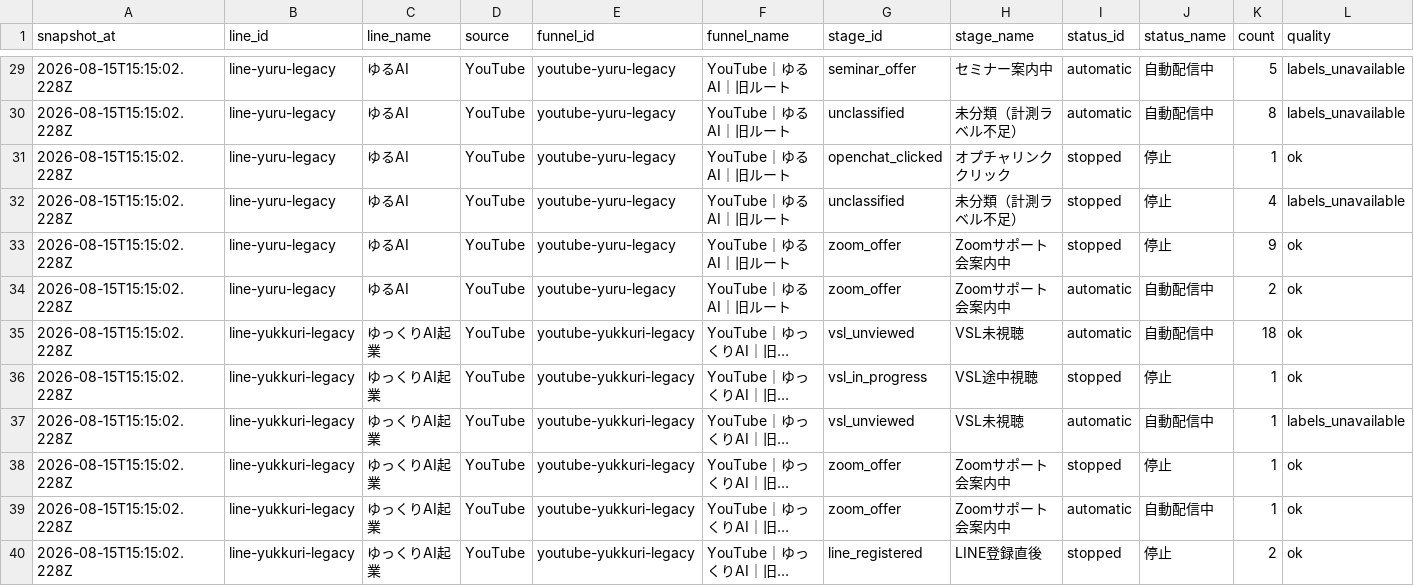
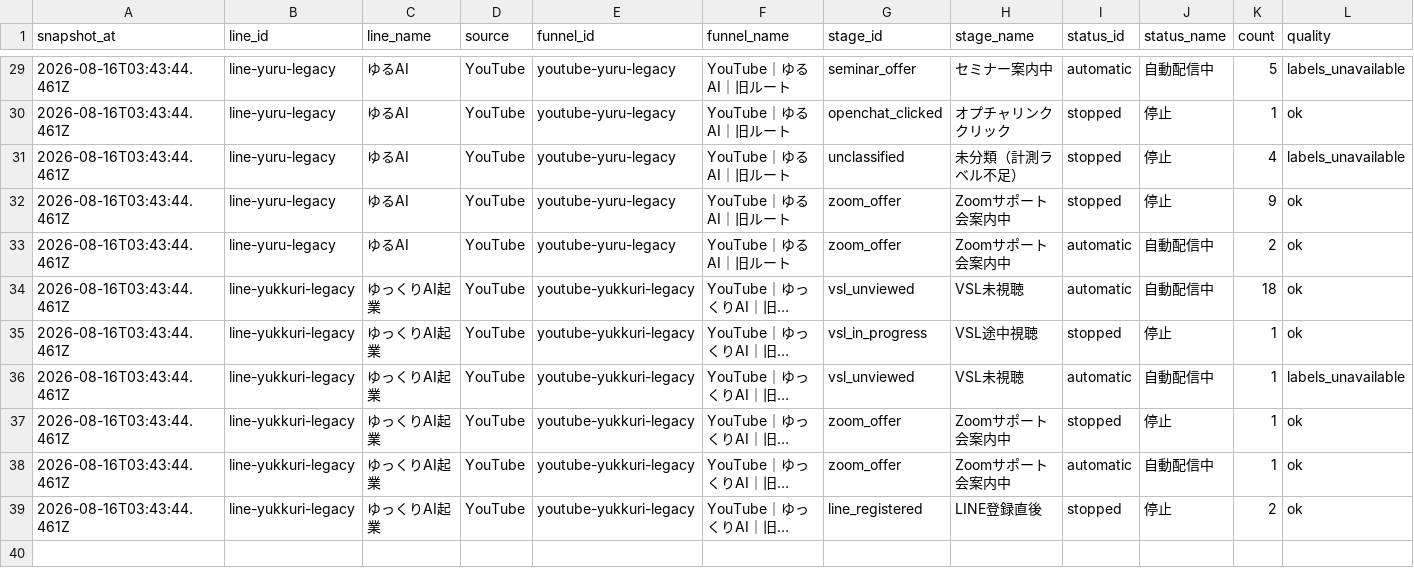
Before and after one commit to puuku0510/suya-youtube-line-dashboard, a CSV file: funnel-current.csv, drawn as a sheet; only a part is shown, gaps mark what is left out; long unchanged cells end in …; removed rows and columns are numbered as before the commit, all else as after; rows hold the shown columns only; the diff covers the shown part only; the diff names each change by its address in the sheet, - before the commit and + after, or states it on an @@ line.

```diff
--- a/funnel-current.csv
+++ b/funnel-current.csv
-A29 (snapshot_at): 2026-08-15T15:15:02.228Z
+A29 (snapshot_at): 2026-08-16T03:43:44.461Z
-row 30: 2026-08-15T15:15:02.228Z | line-yuru-legacy | ゆるAI | YouTube | youtube-yuru-legacy | YouTube｜ゆるAI｜旧ルート | unclassified | 未分類（計測ラベル不足） | automatic | 自動配信中 | 8 | labels_unavailable
-A30:A39 (snapshot_at): 2026-08-15T15:15:02.228Z
+A30:A39 (snapshot_at): 2026-08-16T03:43:44.461Z
```
Also changed, not shown: 2 added rows, 2 removed rows and 32 edited cells elsewhere in this file, funnel-cohort.csv, funnel-sync-health.csv, 1 other file.
